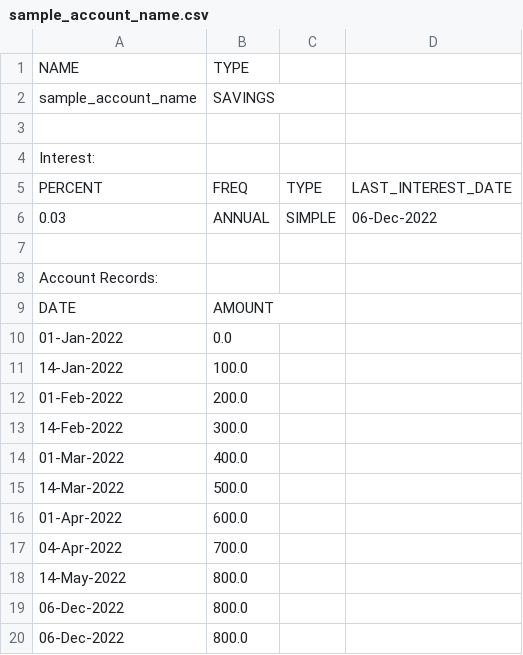
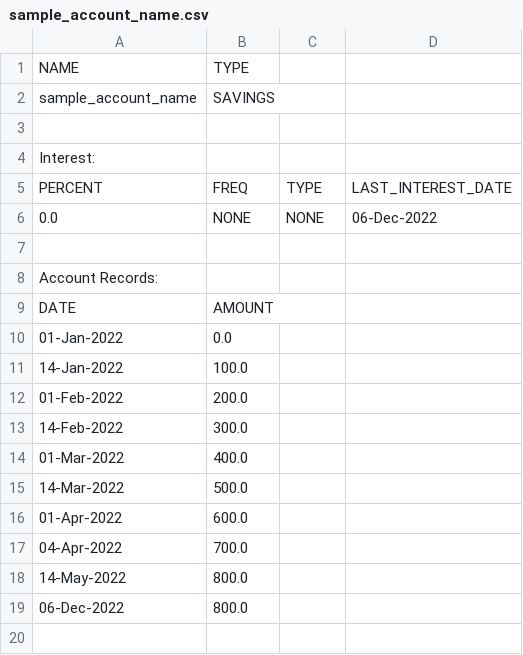
Before and after one commit to Chaps42/FinanceTrackerJava, a CSV file: user_data/accounts/sample_account_name.csv, drawn as a sheet.

Commit message:
Added Transaction Account manipulation
Adding a transaction now adds an account entry when you create a transaction. (Untested)

```diff
--- a/user_data/accounts/sample_account_name.csv
+++ b/user_data/accounts/sample_account_name.csv
@@ -5,3 +5,3 @@ Interest:
 PERCENT,FREQ,TYPE,LAST_INTEREST_DATE
-0.03,ANNUAL,SIMPLE,06-Dec-2022
+0.0,NONE,NONE,06-Dec-2022
 
@@ -18,3 +18,2 @@ DATE,AMOUNT
 14-May-2022,800.0
-06-Dec-2022,800.0
 06-Dec-2022,800.0
```
Also changed, not shown: 5 other files.
